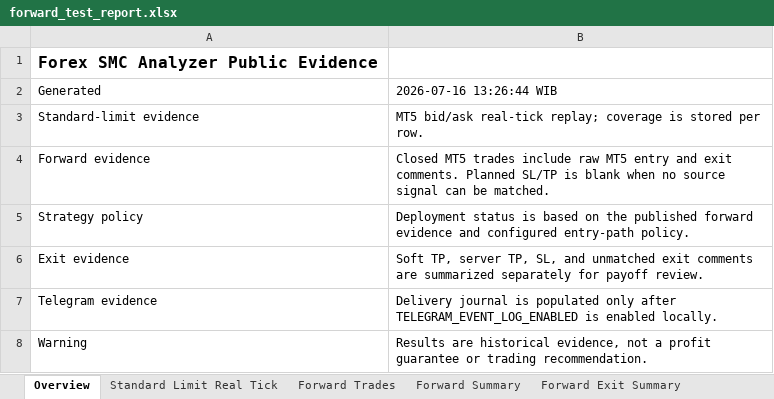
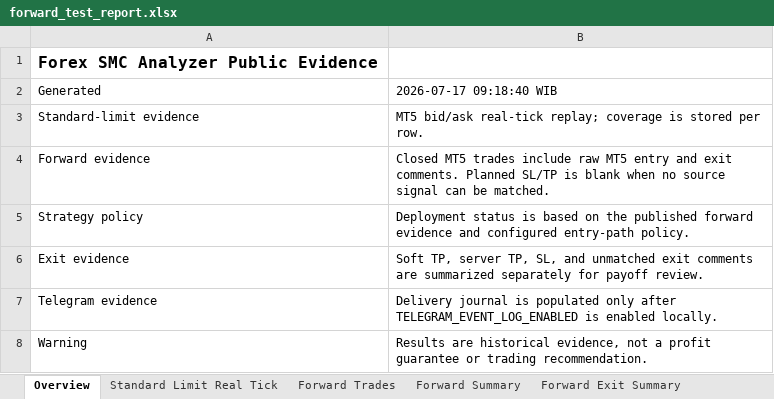
Before and after one commit to HeinrichRaxwell/ForexSMCAnalyzer, an Excel workbook: reports/forward_test_report.xlsx, sheet Overview, drawn as a sheet; values as stored, in another font and other column widths than the file's, no borders; the diff names each change by its address in the sheet, - before the commit and + after, or states it on an @@ line.

```diff
--- a/reports/forward_test_report.xlsx (sheet Overview)
+++ b/reports/forward_test_report.xlsx (sheet Overview)
-B2: 2026-07-16 13:26:44 WIB
+B2: 2026-07-17 09:18:40 WIB
```
Also changed, not shown: sheet Forward Trades, sheet Telegram Delivery, sheet Forward Summary, sheet Strategy Policy, sheet Forward Exit Summary, 10 other files.
